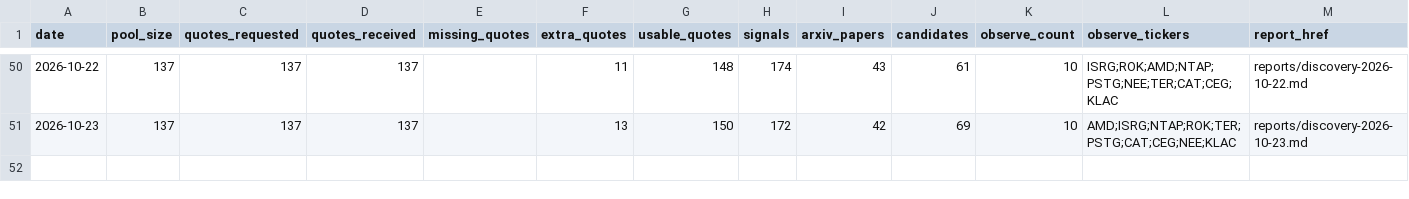
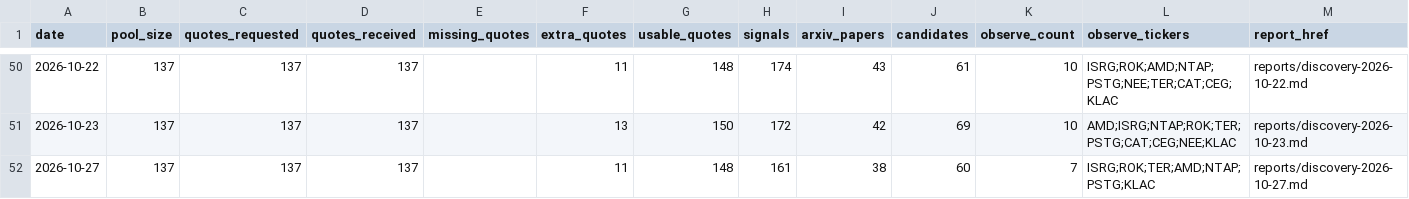
Before and after one commit to leer800/stock-pool, a CSV file: discovery-history.csv, drawn as a sheet; only a part is shown, gaps mark what is left out; the diff names each change by its address in the sheet, - before the commit and + after, or states it on an @@ line.

```diff
--- a/discovery-history.csv
+++ b/discovery-history.csv
+row 52: 2026-10-27 | 137 | 137 | 137 |  | 11 | 148 | 161 | 38 | 60 | 7 | ISRG;ROK;TER;AMD;NTAP;PSTG;KLAC | reports/discovery-2026-10-27.md
```
Also changed, not shown: discovery-candidates.csv, 5 other files.
